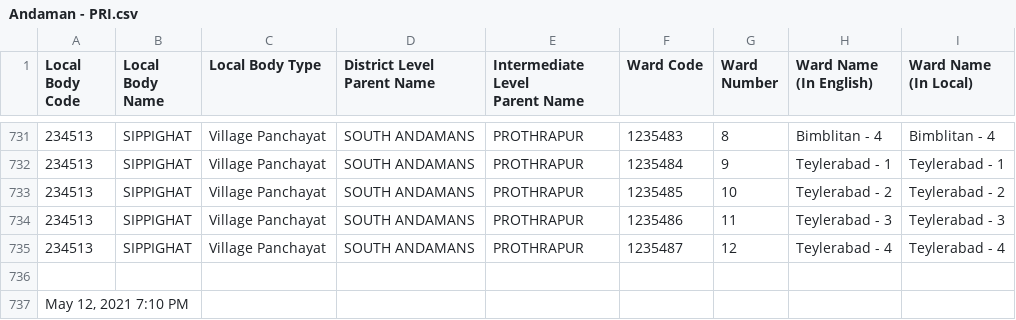
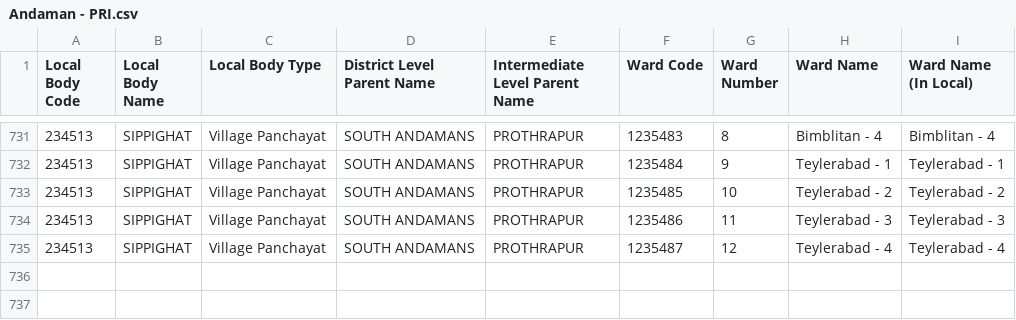
Before and after one commit to shrihari689/india-statewise-data, a CSV file: csv_files/Andaman - PRI.csv, drawn as a sheet; only a part is shown, gaps mark what is left out; ↵ is a line break in a cell; the diff names each change by its address in the sheet, - before the commit and + after, or states it on an @@ line.

```diff
--- a/csv_files/Andaman - PRI.csv
+++ b/csv_files/Andaman - PRI.csv
-D1: District Level ↵ Parent Name
+D1: District Level Parent Name
-E1: Intermediate Level ↵ Parent Name
+E1: Intermediate Level Parent Name
-G1: Ward ↵ Number
+G1: Ward Number
-H1: Ward Name ↵ (In English)
+H1: Ward Name
-I1: Ward Name ↵ (In Local)
+I1: Ward Name (In Local)
-row 736: (empty)
-row 737: May 12, 2021 7:10 PM
```
Also changed, not shown: csv_files/Andaman - Urban.csv, csv_files/Andhra - Urban.csv, 1 other file.
